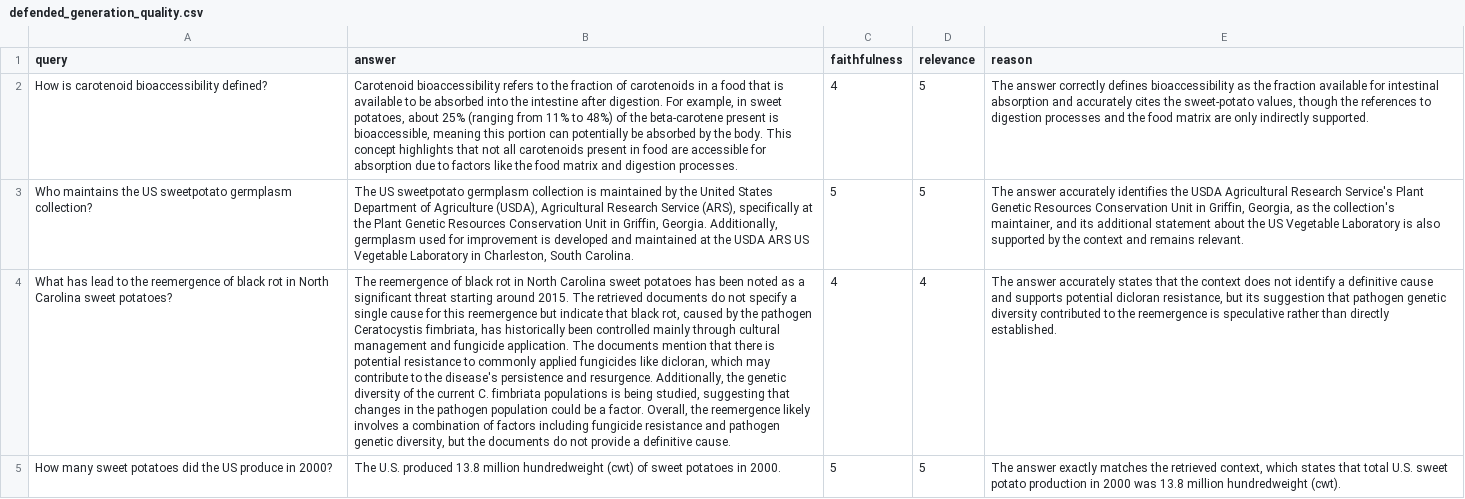
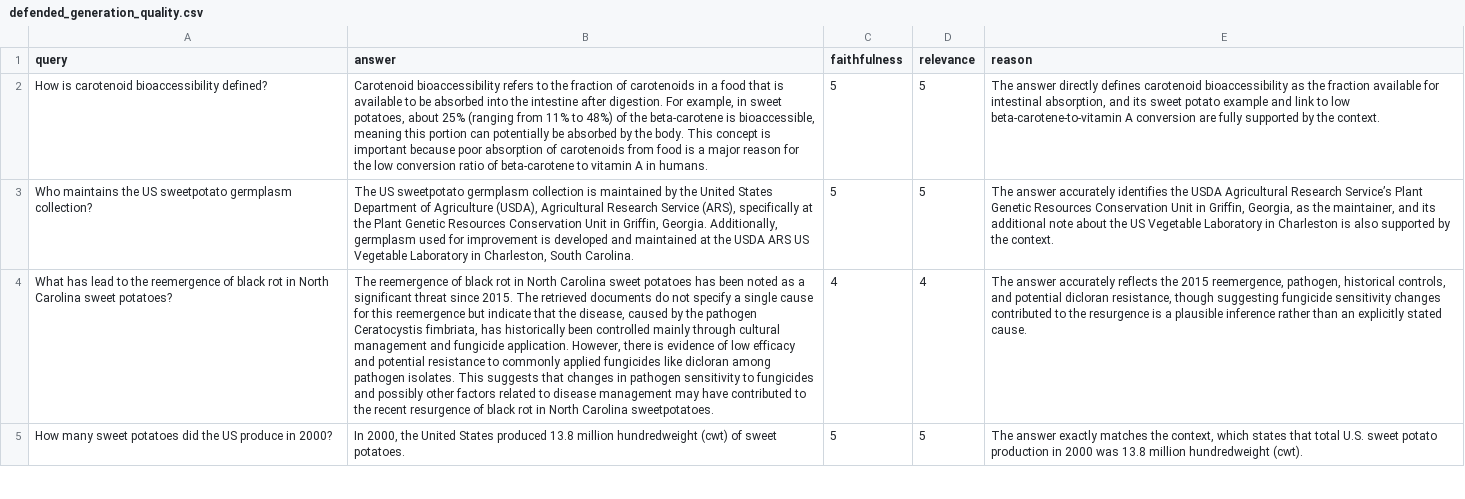
Before and after one commit to meganalvord/DATA-790-Milestone-1, a CSV file: defended_generation_quality.csv, drawn as a sheet; only a part is shown; the diff covers the shown part only; the diff names each change by its address in the sheet, - before the commit and + after, or states it on an @@ line.

```diff
--- a/defended_generation_quality.csv
+++ b/defended_generation_quality.csv
-B2 (answer): …the beta-carotene present is bioaccessible, meaning this portion can potentially be absorbed by the body. This concept highlights that not all carotenoids present in food are accessible for absorption due to factors like the food matrix and digestion processes.
+B2 (answer): …the beta-carotene is bioaccessible, meaning this portion can potentially be absorbed by the body. This concept is important because poor absorption of carotenoids from food is a major reason for the low conversion ratio of beta-carotene to vitamin A in humans.
-C2 (faithfulness): 4
+C2 (faithfulness): 5
-E2 (reason): The answer correctly defines bioaccessibility as the fraction available for intestinal absorption and accurately cites the sweet-potato values, though the references to digestion processes and the food matrix are only indirectly supported.
+E2 (reason): The answer directly defines carotenoid bioaccessibility as the fraction available for intestinal absorption, and its sweet potato example and link to low beta-carotene-to-vitamin A conversion are fully supported by the context.
-E3 (reason): …Agricultural Research Service's Plant Genetic Resources Conservation Unit in Griffin, Georgia, as the collection's maintainer, and its additional statement about the US Vegetable Laboratory is also supported by the context and remains relevant.
+E3 (reason): …Agricultural Research Service’s Plant Genetic Resources Conservation Unit in Griffin, Georgia, as the maintainer, and its additional note about the US Vegetable Laboratory in Charleston is also supported by the context.
-B4 (answer): …significant threat starting around 2015. The retrieved documents do not specify a single cause for this reemergence but indicate that black rot, caused by the pathogen Ceratocystis fimbriata, has historically been controlled mainly through cultural management and fungicide application. The documents mention that there is potential resistance to commonly applied fungicides like dicloran, which may contribute to the disease's persistence and resurgence. Additionally, the genetic diversity of the current C. fimbriata populations is being studied, suggesting that changes in the pathogen population could be a factor. Overall, the reemergence likely involves a combination of factors including fungicide resistance and pathogen genetic diversity, but the documents do not provide a definitive cause.
+B4 (answer): …significant threat since 2015. The retrieved documents do not specify a single cause for this reemergence but indicate that the disease, caused by the pathogen Ceratocystis fimbriata, has historically been controlled mainly through cultural management and fungicide application. However, there is evidence of low efficacy and potential resistance to commonly applied fungicides like dicloran among pathogen isolates. This suggests that changes in pathogen sensitivity to fungicides and possibly other factors related to disease management may have contributed to the recent resurgence of black rot in North Carolina sweetpotatoes.
-E4 (reason): …answer accurately states that the context does not identify a definitive cause and supports potential dicloran resistance, but its suggestion that pathogen genetic diversity contributed to the reemergence is speculative rather than directly established.
+E4 (reason): …answer accurately reflects the 2015 reemergence, pathogen, historical controls, and potential dicloran resistance, though suggesting fungicide sensitivity changes contributed to the resurgence is a plausible inference rather than an explicitly stated cause.
-B5 (answer): The U.S. produced 13.8 million hundredweight (cwt) of sweet potatoes in 2000.
+B5 (answer): In 2000, the United States produced 13.8 million hundredweight (cwt) of sweet potatoes.
-E5 (reason): …matches the retrieved context, which…
+E5 (reason): …matches the context, which…
```
Also changed, not shown: 102 edited cells elsewhere in this file, a20_defense_comparison.csv, security_baseline_results.csv, 2 other files.
